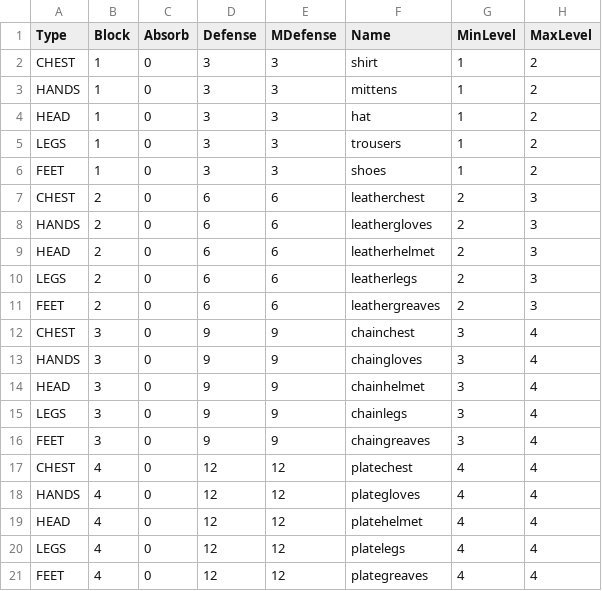
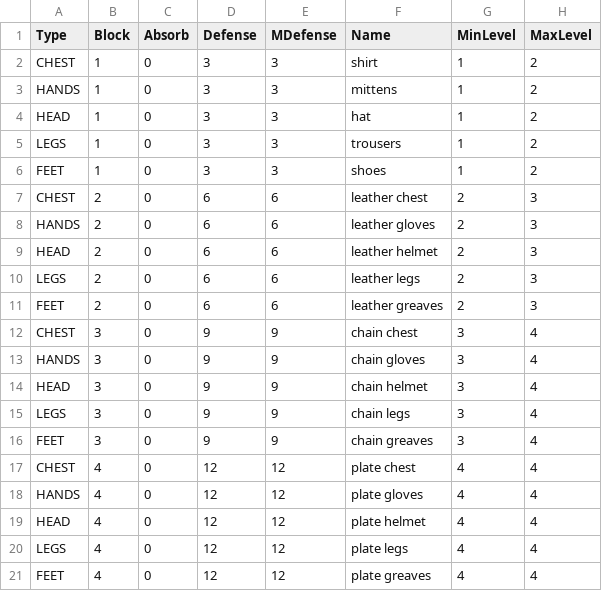
Before and after one commit to Gus314/Picaro, a CSV file: data/Armours.csv, drawn as a sheet.

```diff
--- a/data/Armours.csv
+++ b/data/Armours.csv
@@ -6,16 +6,16 @@ LEGS;1;0;3;3;trousers;1;2;
 FEET;1;0;3;3;shoes;1;2;
-CHEST;2;0;6;6;leatherchest;2;3;
-HANDS;2;0;6;6;leathergloves;2;3;
-HEAD;2;0;6;6;leatherhelmet;2;3;
-LEGS;2;0;6;6;leatherlegs;2;3;
-FEET;2;0;6;6;leathergreaves;2;3;
-CHEST;3;0;9;9;chainchest;3;4;
-HANDS;3;0;9;9;chaingloves;3;4;
-HEAD;3;0;9;9;chainhelmet;3;4;
-LEGS;3;0;9;9;chainlegs;3;4;
-FEET;3;0;9;9;chaingreaves;3;4;
-CHEST;4;0;12;12;platechest;4;4;
-HANDS;4;0;12;12;plategloves;4;4;
-HEAD;4;0;12;12;platehelmet;4;4;
-LEGS;4;0;12;12;platelegs;4;4;
-FEET;4;0;12;12;plategreaves;4;4;
+CHEST;2;0;6;6;leather chest;2;3;
+HANDS;2;0;6;6;leather gloves;2;3;
+HEAD;2;0;6;6;leather helmet;2;3;
+LEGS;2;0;6;6;leather legs;2;3;
+FEET;2;0;6;6;leather greaves;2;3;
+CHEST;3;0;9;9;chain chest;3;4;
+HANDS;3;0;9;9;chain gloves;3;4;
+HEAD;3;0;9;9;chain helmet;3;4;
+LEGS;3;0;9;9;chain legs;3;4;
+FEET;3;0;9;9;chain greaves;3;4;
+CHEST;4;0;12;12;plate chest;4;4;
+HANDS;4;0;12;12;plate gloves;4;4;
+HEAD;4;0;12;12;plate helmet;4;4;
+LEGS;4;0;12;12;plate legs;4;4;
+FEET;4;0;12;12;plate greaves;4;4;
```
Also changed, not shown: data/Consumables.csv, data/Monsters.csv, 36 other files.
